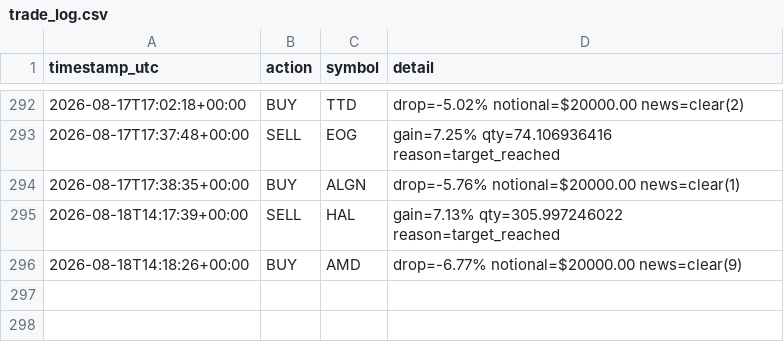
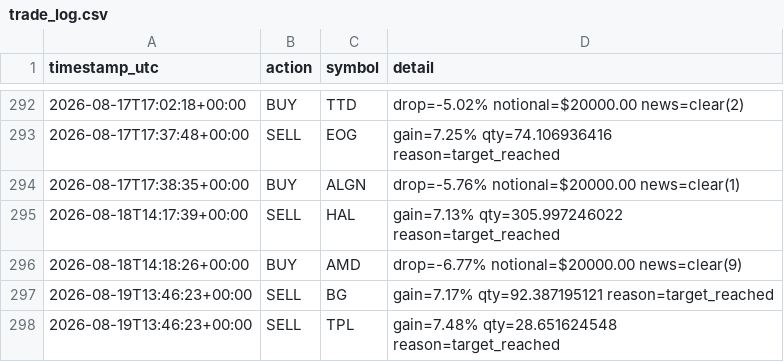
Before and after one commit to titomotta3/dip-recover-trading-bot, a CSV file: trade_log.csv, drawn as a sheet; only a part is shown, gaps mark what is left out.

```diff
--- a/trade_log.csv
+++ b/trade_log.csv
@@ -296 +296,3 @@ timestamp_utc,action,symbol,detail
 2026-08-18T14:18:26+00:00,BUY,AMD,drop=-6.77% notional=$20000.00 news=clear(9)
+2026-08-19T13:46:23+00:00,SELL,BG,gain=7.17% qty=92.387195121 reason=target_reached
+2026-08-19T13:46:23+00:00,SELL,TPL,gain=7.48% qty=28.651624548 reason=target_reached
```
Also changed, not shown: equity_history.csv, spy_benchmark.csv, 5 other files.
